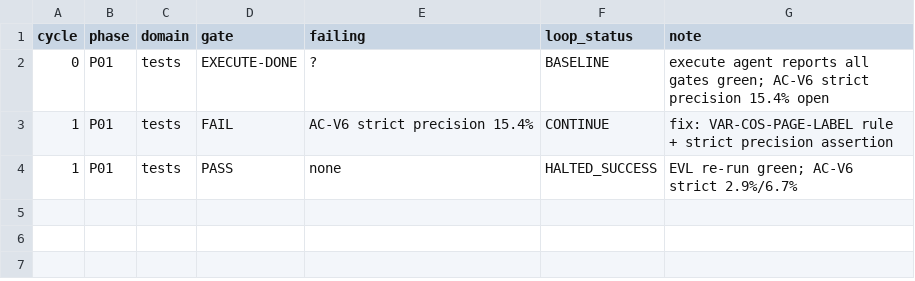
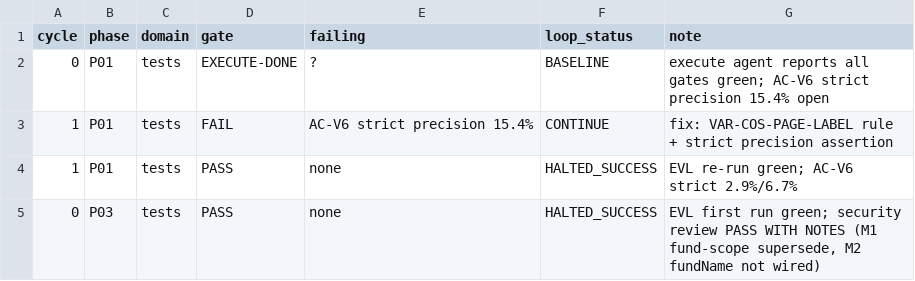
Before and after one commit to itsjiathao0912/preflight-legal-reviewer-anduin-transaction, a TSV file: process/features/variance-management/active/variance-mvp_17-10-26/results-evl.tsv, drawn as a sheet.

```diff
--- a/process/features/variance-management/active/variance-mvp_17-10-26/results-evl.tsv
+++ b/process/features/variance-management/active/variance-mvp_17-10-26/results-evl.tsv
@@ -4 +4,2 @@ cycle	phase	domain	gate	failing	loop_status	note
 1	P01	tests	PASS	none	HALTED_SUCCESS	EVL re-run green; AC-V6 strict 2.9%/6.7%
+0	P03	tests	PASS	none	HALTED_SUCCESS	EVL first run green; security review PASS WITH NOTES (M1 fund-scope supersede, M2 fundName not wired)
```
Also changed, not shown: 16 other files.
